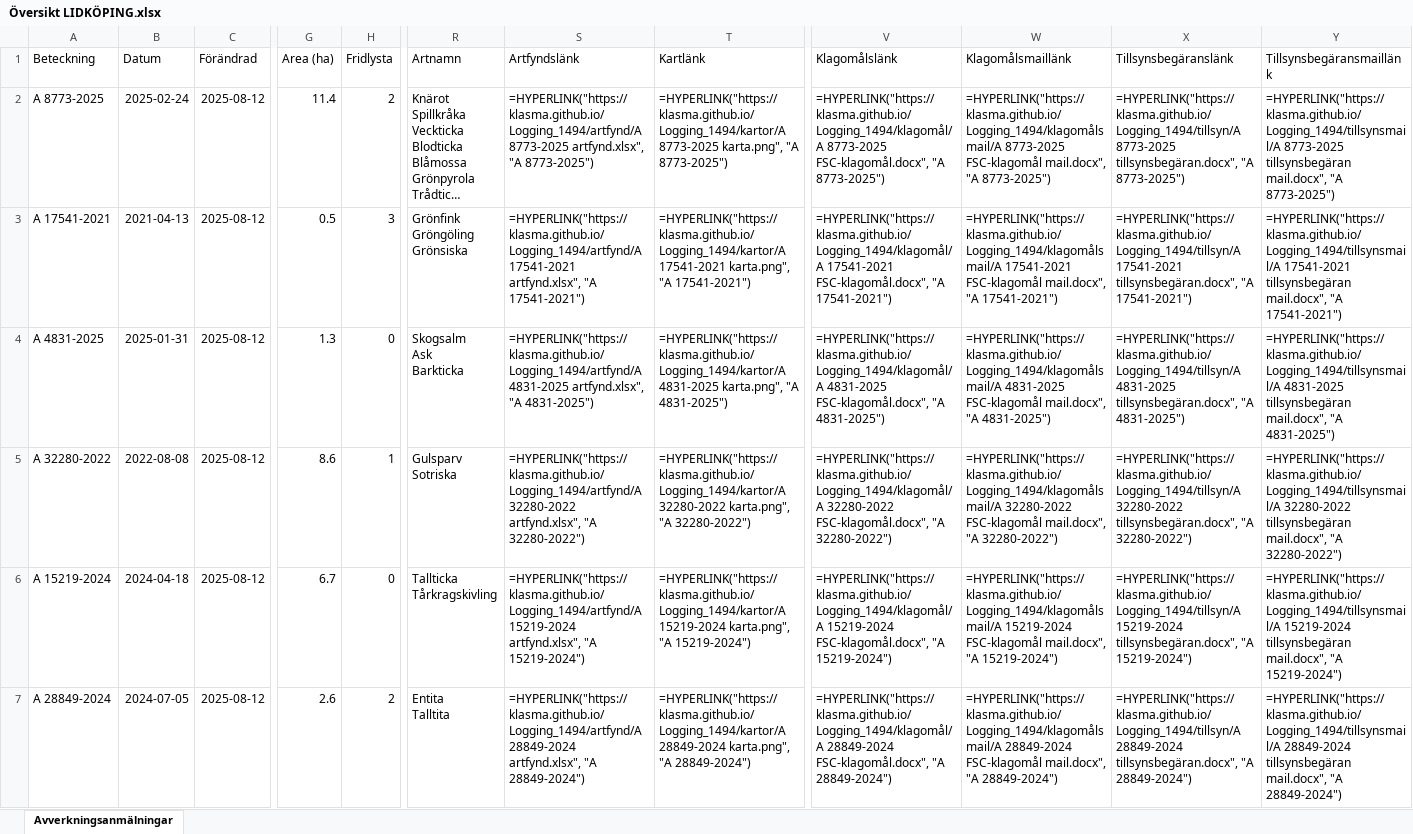
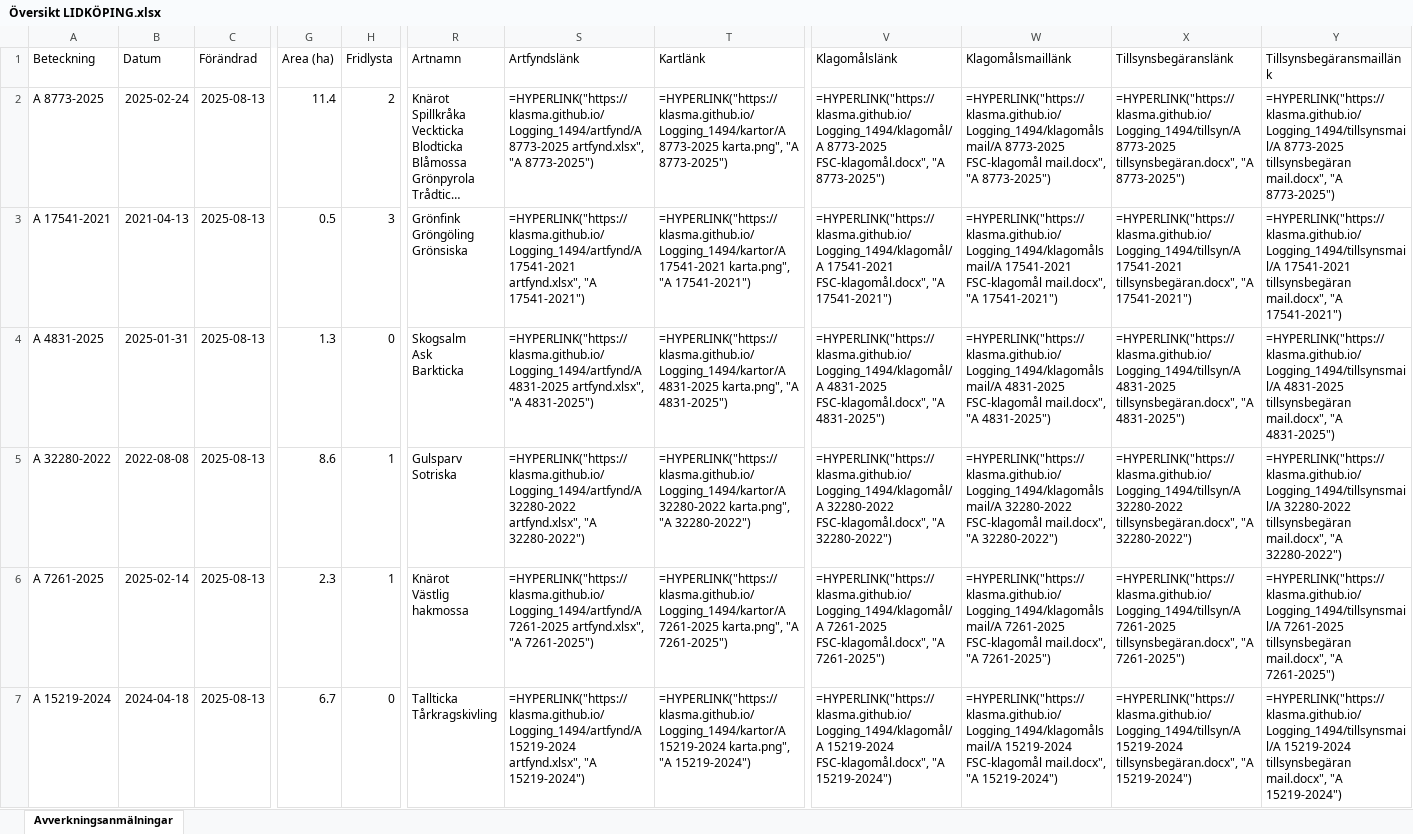
Before and after one commit to klasma/Logging_1494, an Excel workbook: Översikt LIDKÖPING.xlsx, sheet Avverkningsanmälningar, drawn as a sheet; only a part is shown, gaps mark what is left out; long unchanged cells end in …; values as stored, in another font and other column widths than the file's, no borders; formulas without a stored value are shown as written; ↵ is a line break in a cell; the diff covers the shown part only; the diff names each change by its address in the sheet, - before the commit and + after, or states it on an @@ line.

```diff
--- a/Översikt LIDKÖPING.xlsx (sheet Avverkningsanmälningar)
+++ b/Översikt LIDKÖPING.xlsx (sheet Avverkningsanmälningar)
-C2:C7 (Förändrad): 2025-08-12
+C2:C7 (Förändrad): 2025-08-13
-A6 (Beteckning): A 15219-2024
+A6 (Beteckning): A 7261-2025
-B6 (Datum): 2024-04-18
+B6 (Datum): 2025-02-14
-G6 (Area (ha)): 6.7
+G6 (Area (ha)): 2.3
-H6 (Fridlysta): 0
+H6 (Fridlysta): 1
-R6 (Artnamn): Tallticka ↵ Tårkragskivling
+R6 (Artnamn): Knärot ↵ Västlig hakmossa
-S6 (Artfyndslänk): =HYPERLINK("https://klasma.github.io/Logging_1494/artfynd/A 15219-2024 artfynd.xlsx", "A 15219-2024")
+S6 (Artfyndslänk): =HYPERLINK("https://klasma.github.io/Logging_1494/artfynd/A 7261-2025 artfynd.xlsx", "A 7261-2025")
-T6 (Kartlänk): =HYPERLINK("https://klasma.github.io/Logging_1494/kartor/A 15219-2024 karta.png", "A 15219-2024")
+T6 (Kartlänk): =HYPERLINK("https://klasma.github.io/Logging_1494/kartor/A 7261-2025 karta.png", "A 7261-2025")
-V6 (Klagomålslänk): =HYPERLINK("https://klasma.github.io/Logging_1494/klagomål/A 15219-2024 FSC-klagomål.docx", "A 15219-2024")
+V6 (Klagomålslänk): =HYPERLINK("https://klasma.github.io/Logging_1494/klagomål/A 7261-2025 FSC-klagomål.docx", "A 7261-2025")
-W6 (Klagomålsmaillänk): =HYPERLINK("https://klasma.github.io/Logging_1494/klagomålsmail/A 15219-2024 FSC-klagomål mail.docx", "A 15219-2024")
+W6 (Klagomålsmaillänk): =HYPERLINK("https://klasma.github.io/Logging_1494/klagomålsmail/A 7261-2025 FSC-klagomål mail.docx", "A 7261-2025")
-X6 (Tillsynsbegäranslänk): =HYPERLINK("https://klasma.github.io/Logging_1494/tillsyn/A 15219-2024 tillsynsbegäran.docx", "A 15219-2024")
+X6 (Tillsynsbegäranslänk): =HYPERLINK("https://klasma.github.io/Logging_1494/tillsyn/A 7261-2025 tillsynsbegäran.docx", "A 7261-2025")
-Y6 (Tillsynsbegäransmaillänk): =HYPERLINK("https://klasma.github.io/Logging_1494/tillsynsmail/A 15219-2024 tillsynsbegäran mail.docx", "A 15219-2024")
+Y6 (Tillsynsbegäransmaillänk): =HYPERLINK("https://klasma.github.io/Logging_1494/tillsynsmail/A 7261-2025 tillsynsbegäran mail.docx", "A 7261-2025")
-A7 (Beteckning): A 28849-2024
+A7 (Beteckning): A 15219-2024
-B7 (Datum): 2024-07-05
+B7 (Datum): 2024-04-18
-G7 (Area (ha)): 2.6
+G7 (Area (ha)): 6.7
-H7 (Fridlysta): 2
+H7 (Fridlysta): 0
-R7 (Artnamn): Entita ↵ Talltita
+R7 (Artnamn): Tallticka ↵ Tårkragskivling
-S7 (Artfyndslänk): =HYPERLINK("https://klasma.github.io/Logging_1494/artfynd/A 28849-2024 artfynd.xlsx", "A 28849-2024")
+S7 (Artfyndslänk): =HYPERLINK("https://klasma.github.io/Logging_1494/artfynd/A 15219-2024 artfynd.xlsx", "A 15219-2024")
-T7 (Kartlänk): =HYPERLINK("https://klasma.github.io/Logging_1494/kartor/A 28849-2024 karta.png", "A 28849-2024")
+T7 (Kartlänk): =HYPERLINK("https://klasma.github.io/Logging_1494/kartor/A 15219-2024 karta.png", "A 15219-2024")
-V7 (Klagomålslänk): =HYPERLINK("https://klasma.github.io/Logging_1494/klagomål/A 28849-2024 FSC-klagomål.docx", "A 28849-2024")
+V7 (Klagomålslänk): =HYPERLINK("https://klasma.github.io/Logging_1494/klagomål/A 15219-2024 FSC-klagomål.docx", "A 15219-2024")
-W7 (Klagomålsmaillänk): =HYPERLINK("https://klasma.github.io/Logging_1494/klagomålsmail/A 28849-2024 FSC-klagomål mail.docx", "A 28849-2024")
+W7 (Klagomålsmaillänk): =HYPERLINK("https://klasma.github.io/Logging_1494/klagomålsmail/A 15219-2024 FSC-klagomål mail.docx", "A 15219-2024")
-X7 (Tillsynsbegäranslänk): =HYPERLINK("https://klasma.github.io/Logging_1494/tillsyn/A 28849-2024 tillsynsbegäran.docx", "A 28849-2024")
+X7 (Tillsynsbegäranslänk): =HYPERLINK("https://klasma.github.io/Logging_1494/tillsyn/A 15219-2024 tillsynsbegäran.docx", "A 15219-2024")
-Y7 (Tillsynsbegäransmaillänk): =HYPERLINK("https://klasma.github.io/Logging_1494/tillsynsmail/A 28849-2024 tillsynsbegäran mail.docx", "A 28849-2024")
+Y7 (Tillsynsbegäransmaillänk): =HYPERLINK("https://klasma.github.io/Logging_1494/tillsynsmail/A 15219-2024 tillsynsbegäran mail.docx", "A 15219-2024")
```
Also changed, not shown: 922 edited cells elsewhere in this sheet, artfynd/A 10476-2023 artfynd.xlsx, artfynd/A 15219-2024 artfynd.xlsx, 56 other files.
